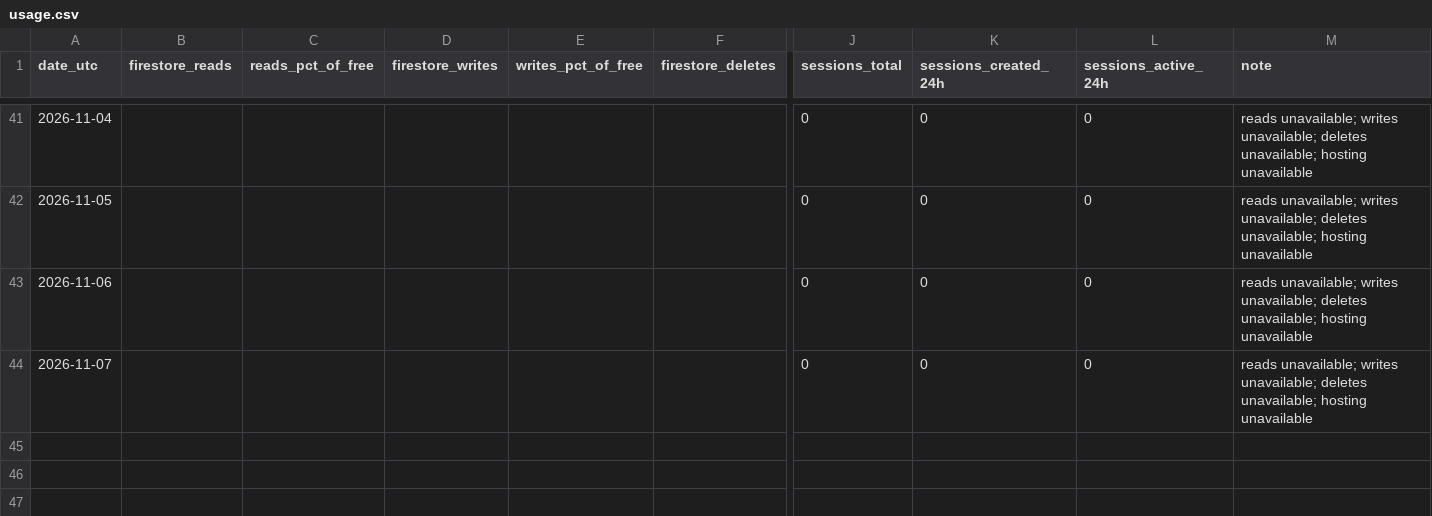
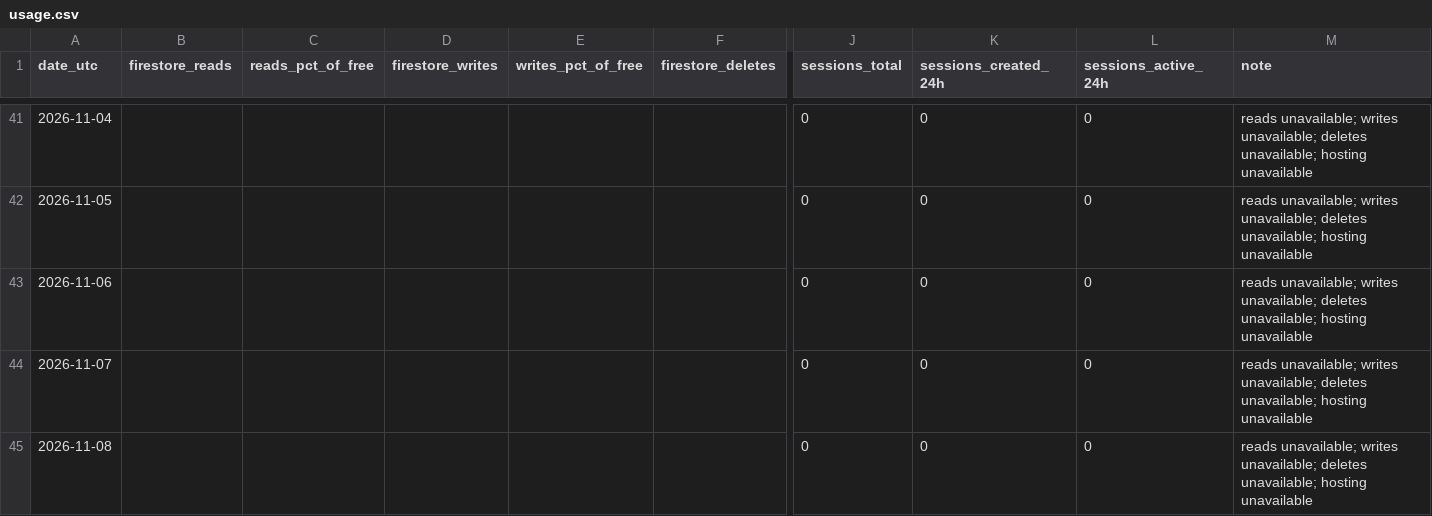
Before and after one commit to TheJuanGastelum/RaiseMyHand, a CSV file: usage/usage.csv, drawn as a sheet; only a part is shown, gaps mark what is left out; rows hold the shown columns only; the diff names each change by its address in the sheet, - before the commit and + after, or states it on an @@ line.

```diff
--- a/usage/usage.csv
+++ b/usage/usage.csv
+row 45: 2026-11-08 |  |  |  |  |  | 0 | 0 | 0 | reads unavailable; writes unavailable; deletes unavailable; hosting unavailable
```
